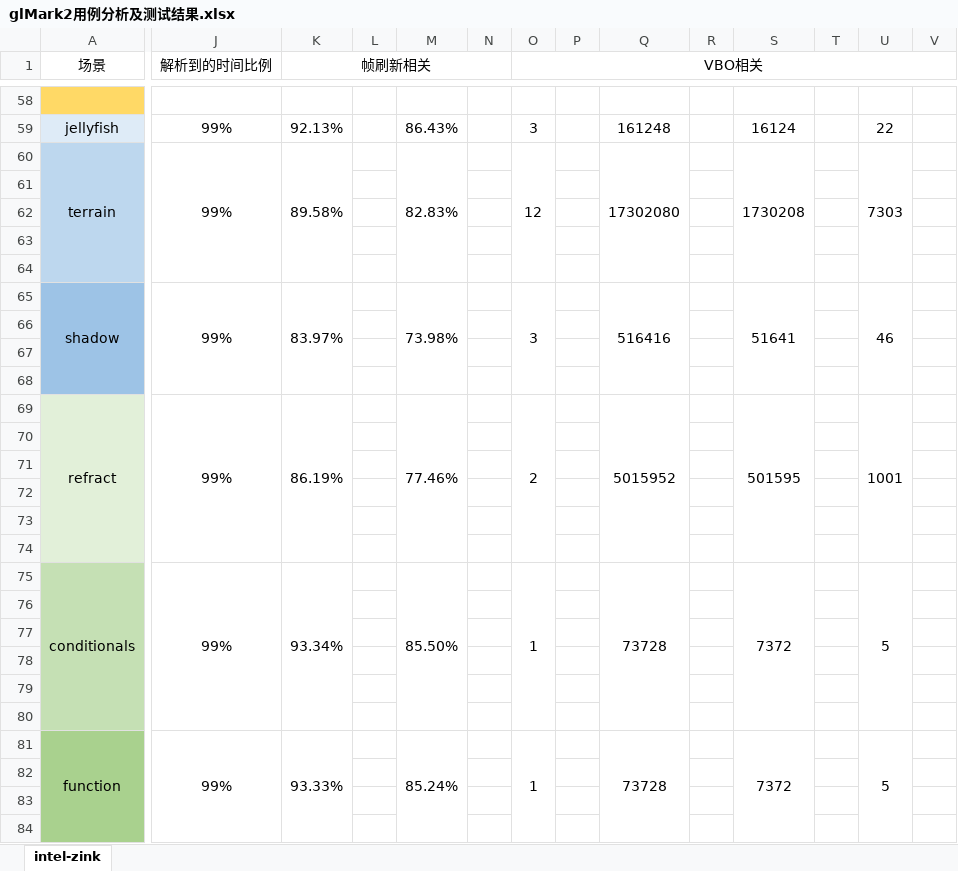
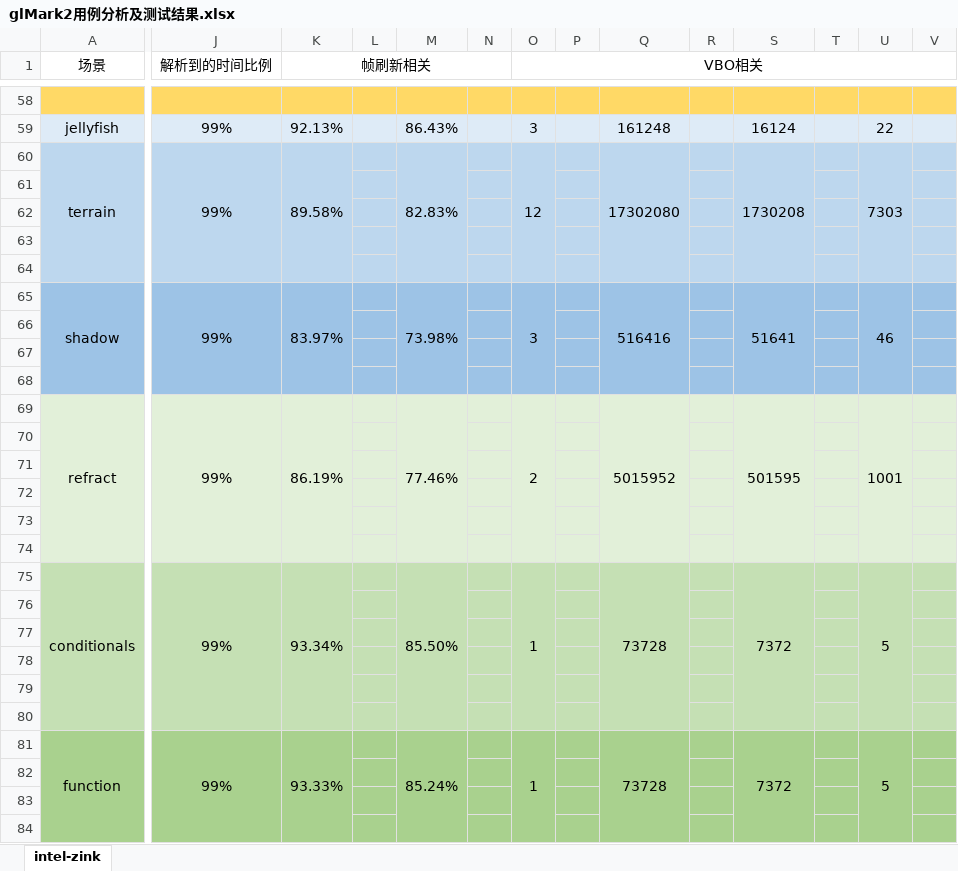
Before and after one commit to Riften/OpenGL-Notes, an Excel workbook: xlsx/glMark2用例分析及测试结果.xlsx, sheet intel-zink, drawn as a sheet; only a part is shown, gaps mark what is left out; values as stored, in another font and other column widths than the file's, no borders; the diff covers the shown part only; the diff names each change by its address in the sheet, - before the commit and + after, or states it on an @@ line.

```diff
--- a/xlsx/glMark2用例分析及测试结果.xlsx (sheet intel-zink)
+++ b/xlsx/glMark2用例分析及测试结果.xlsx (sheet intel-zink)
-J58:V58 fill: none
+J58:V58 fill: #FFD966
-J59:V59 fill: none
+J59:V59 fill: #DEEBF7
-J60:V64 fill: none
+J60:V64 fill: #BDD7EE
-J65:V68 fill: none
+J65:V68 fill: #9DC3E6
-J69:V74 fill: none
+J69:V74 fill: #E2F0D9
-J75:V80 fill: none
+J75:V80 fill: #C5E0B4
-J81:V84 fill: none
+J81:V84 fill: #A9D18E
```
Also changed, not shown: cell formats elsewhere in this sheet, 1 other file.
